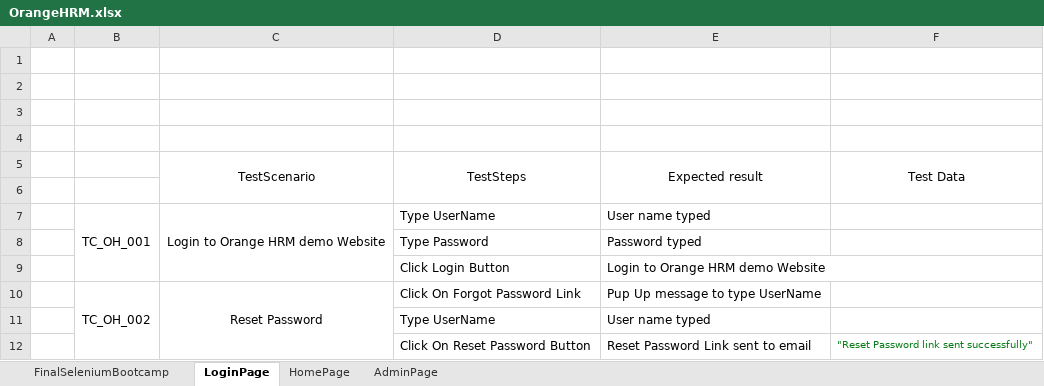
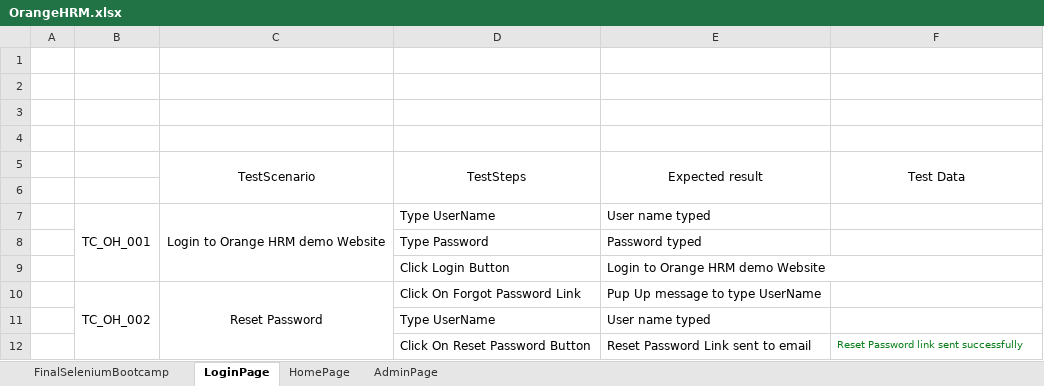
Before and after one commit to hassenehadjour98/web-automation-framework-team-6, an Excel workbook: Data/orangehrm/OrangeHRM.xlsx, sheet LoginPage, drawn as a sheet; values as stored, in another font and other column widths than the file's, no borders; the diff names each change by its address in the sheet, - before the commit and + after, or states it on an @@ line.

Commit message:
fixed Excel issue

```diff
--- a/Data/orangehrm/OrangeHRM.xlsx (sheet LoginPage)
+++ b/Data/orangehrm/OrangeHRM.xlsx (sheet LoginPage)
-F12 (Test Data): "Reset Password link sent successfully"
+F12 (Test Data): Reset Password link sent successfully
```
Also changed, not shown: 8 other files.
